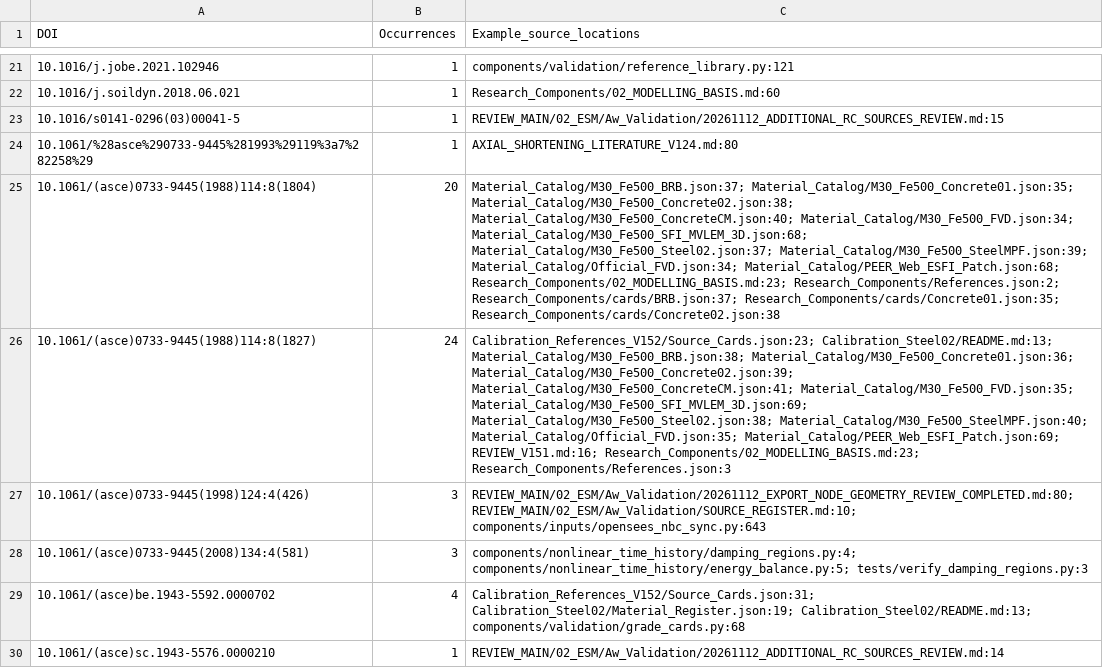
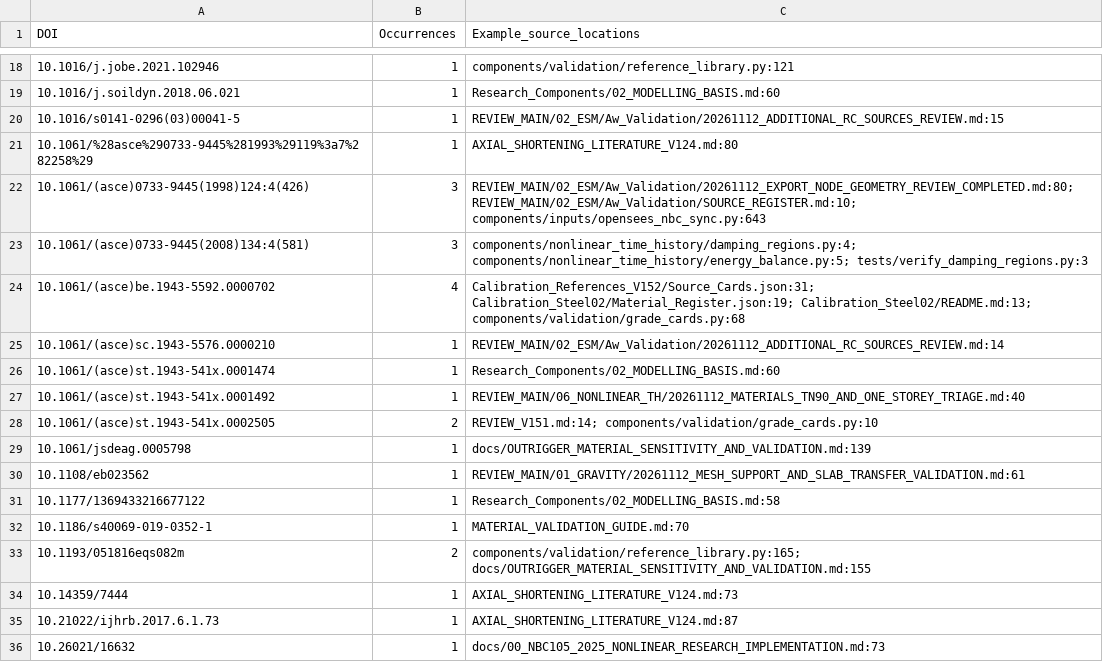
Before and after one commit to bikenshrestha2024/etabs-opensees-thesis, a CSV file: LITERATURE/UNCATALOGUED_DOIS.csv, drawn as a sheet; only a part is shown, gaps mark what is left out; the shorter side is filled out with more unchanged rows; the diff covers the shown part only; the diff names each change by its address in the sheet, - before the commit and + after, or states it on an @@ line.

```diff
--- a/LITERATURE/UNCATALOGUED_DOIS.csv
+++ b/LITERATURE/UNCATALOGUED_DOIS.csv
-row 25: 10.1061/(asce)0733-9445(1988)114:8(1804) | 20 | Material_Catalog/M30_Fe500_BRB.json:37; Material_Catalog/M30_Fe500_Concrete01.json:35; Material_Catalog/M30_Fe500_Concrete02.json:38; Material_Catalog/M30_Fe500_ConcreteCM.json:40; Material_Catalog/M30_Fe500_FVD.json:34; Material_Catalog/M30_Fe500_SFI_MVLEM_3D.json:68; Material_Catalog/M30_Fe500_Steel02.json:37; Material_Catalog/M30_Fe500_SteelMPF.json:39; Material_Catalog/Official_FVD.json:34; Material_Catalog/PEER_Web_ESFI_Patch.json:68; Research_Components/02_MODELLING_BASIS.md:23; Research_Components/References.json:2; Research_Components/cards/BRB.json:37; Research_Components/cards/Concrete01.json:35; Research_Components/cards/Concrete02.json:38
-row 26: 10.1061/(asce)0733-9445(1988)114:8(1827) | 24 | Calibration_References_V152/Source_Cards.json:23; Calibration_Steel02/README.md:13; Material_Catalog/M30_Fe500_BRB.json:38; Material_Catalog/M30_Fe500_Concrete01.json:36; Material_Catalog/M30_Fe500_Concrete02.json:39; Material_Catalog/M30_Fe500_ConcreteCM.json:41; Material_Catalog/M30_Fe500_FVD.json:35; Material_Catalog/M30_Fe500_SFI_MVLEM_3D.json:69; Material_Catalog/M30_Fe500_Steel02.json:38; Material_Catalog/M30_Fe500_SteelMPF.json:40; Material_Catalog/Official_FVD.json:35; Material_Catalog/PEER_Web_ESFI_Patch.json:69; REVIEW_V151.md:16; Research_Components/02_MODELLING_BASIS.md:23; Research_Components/References.json:3
```
Also changed, not shown: 4 removed rows elsewhere in this file, 10 other files.
